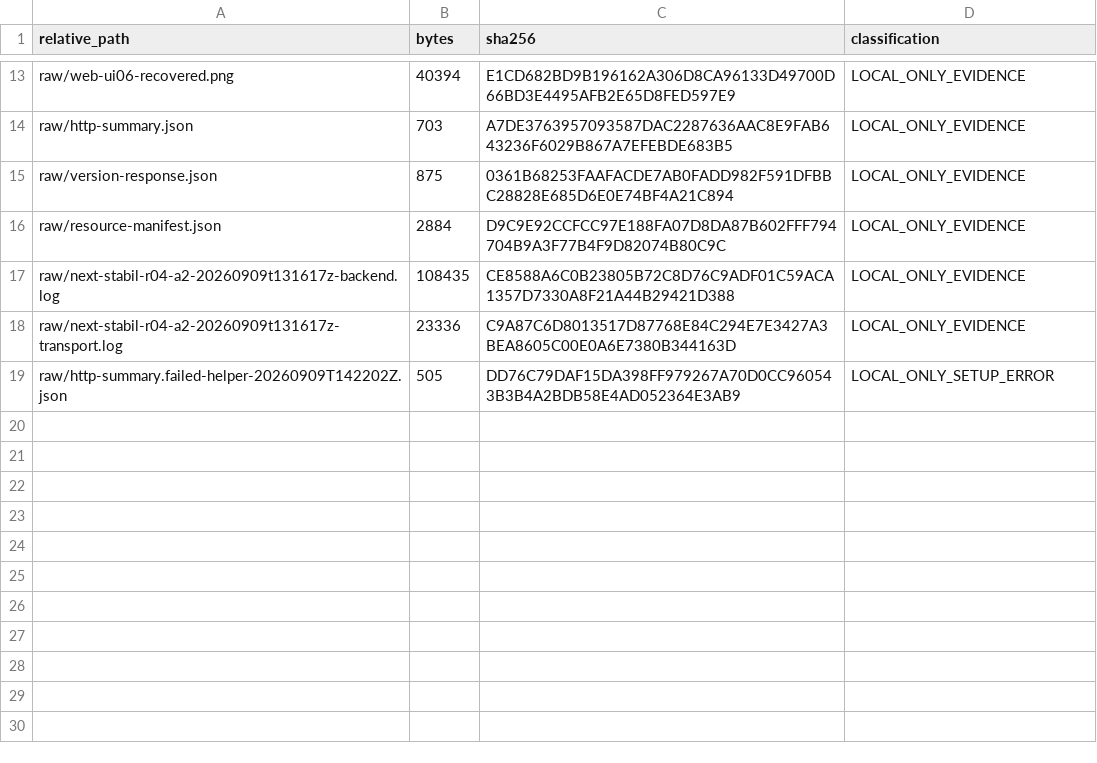
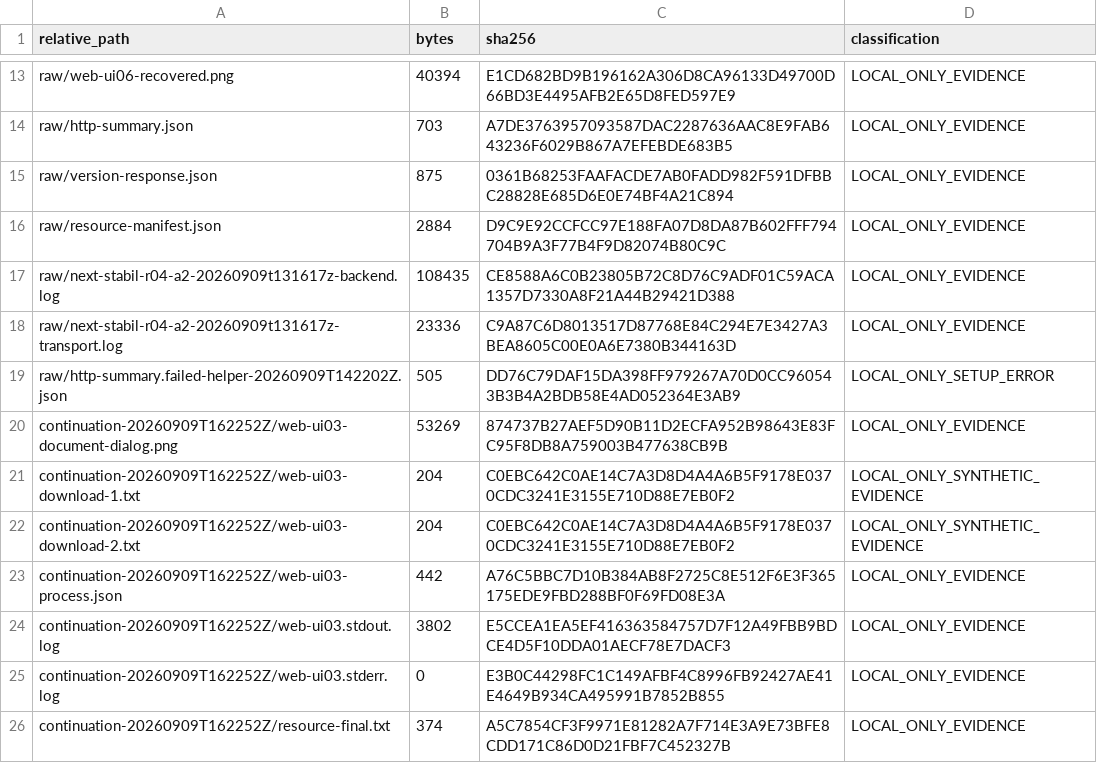
Before and after one commit to domlap94-star/ai-lab-core, a CSV file: docs/recovery/R04_A2_LOCAL_EVIDENCE_MANIFEST.csv, drawn as a sheet; only a part is shown, gaps mark what is left out; the diff names each change by its address in the sheet, - before the commit and + after, or states it on an @@ line.

Commit message:
Record R04-A2 C1 partial evidence

```diff
--- a/docs/recovery/R04_A2_LOCAL_EVIDENCE_MANIFEST.csv
+++ b/docs/recovery/R04_A2_LOCAL_EVIDENCE_MANIFEST.csv
+row 20: continuation-20260909T162252Z/web-ui03-document-dialog.png | 53269 | 874737B27AEF5D90B11D2ECFA952B98643E83FC95F8DB8A759003B477638CB9B | LOCAL_ONLY_EVIDENCE
+row 21: continuation-20260909T162252Z/web-ui03-download-1.txt | 204 | C0EBC642C0AE14C7A3D8D4A4A6B5F9178E0370CDC3241E3155E710D88E7EB0F2 | LOCAL_ONLY_SYNTHETIC_EVIDENCE
+row 22: continuation-20260909T162252Z/web-ui03-download-2.txt | 204 | C0EBC642C0AE14C7A3D8D4A4A6B5F9178E0370CDC3241E3155E710D88E7EB0F2 | LOCAL_ONLY_SYNTHETIC_EVIDENCE
+row 23: continuation-20260909T162252Z/web-ui03-process.json | 442 | A76C5BBC7D10B384AB8F2725C8E512F6E3F365175EDE9FBD288BF0F69FD08E3A | LOCAL_ONLY_EVIDENCE
+row 24: continuation-20260909T162252Z/web-ui03.stdout.log | 3802 | E5CCEA1EA5EF416363584757D7F12A49FBB9BDCE4D5F10DDA01AECF78E7DACF3 | LOCAL_ONLY_EVIDENCE
+row 25: continuation-20260909T162252Z/web-ui03.stderr.log | 0 | E3B0C44298FC1C149AFBF4C8996FB92427AE41E4649B934CA495991B7852B855 | LOCAL_ONLY_EVIDENCE
+row 26: continuation-20260909T162252Z/resource-final.txt | 374 | A5C7854CF3F9971E81282A7F714E3A9E73BFE8CDD171C86D0D21FBF7C452327B | LOCAL_ONLY_EVIDENCE
```
Also changed, not shown: docs/recovery/PACKAGE_REGISTER.csv, 6 other files.
